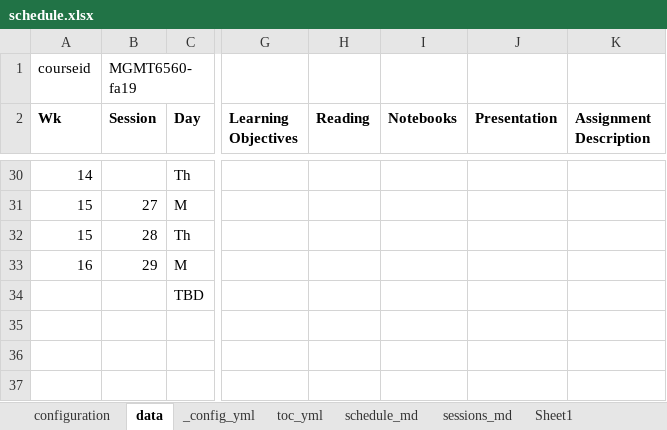
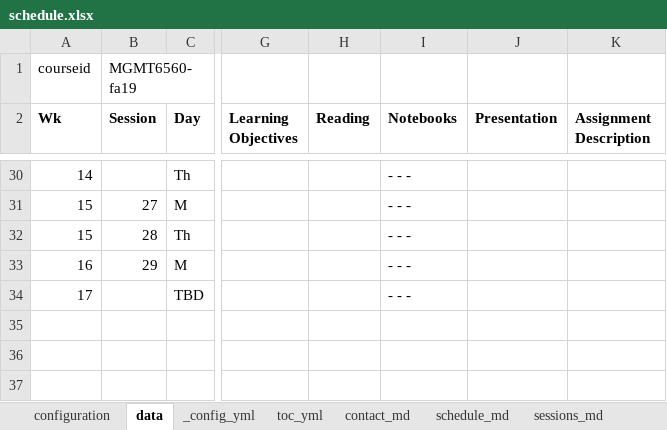
Before and after one commit to RPI-DATA/course-intro-ml-app, an Excel workbook: schedule.xlsx, sheet data, drawn as a sheet; only a part is shown, gaps mark what is left out; values as stored, in another font and other column widths than the file's, no borders; the diff covers the shown part only; the diff names each change by its address in the sheet, - before the commit and + after, or states it on an @@ line.

```diff
--- a/schedule.xlsx (sheet data)
+++ b/schedule.xlsx (sheet data)
+sheet tab: contact_md
-I30:I34 (Notebooks): (empty)
+I30:I34 (Notebooks): - - -
-A34 (Wk): (empty)
+A34 (Wk): 17
```
Also changed, not shown: 21 edited cells elsewhere in this sheet, sheet schedule_md, sheet configuration, sheet toc_yml, sheet sessions_md, sheet _config_yml, formulas that keep their value, 4 other files.
